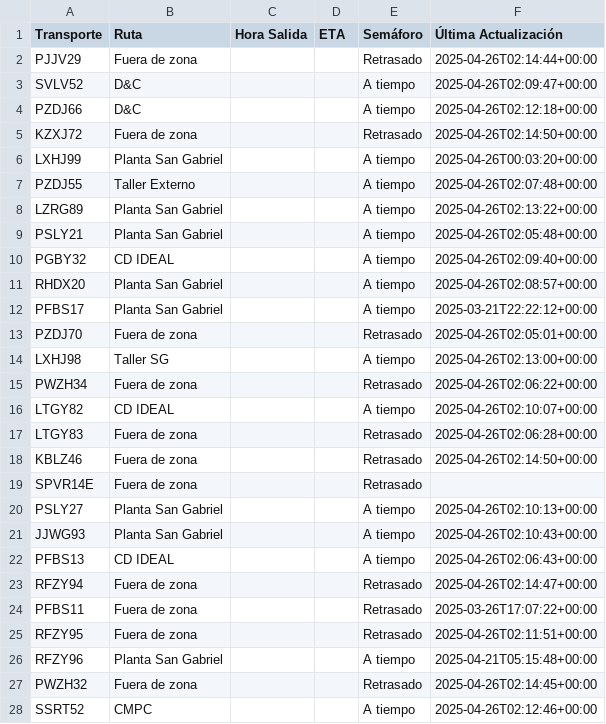
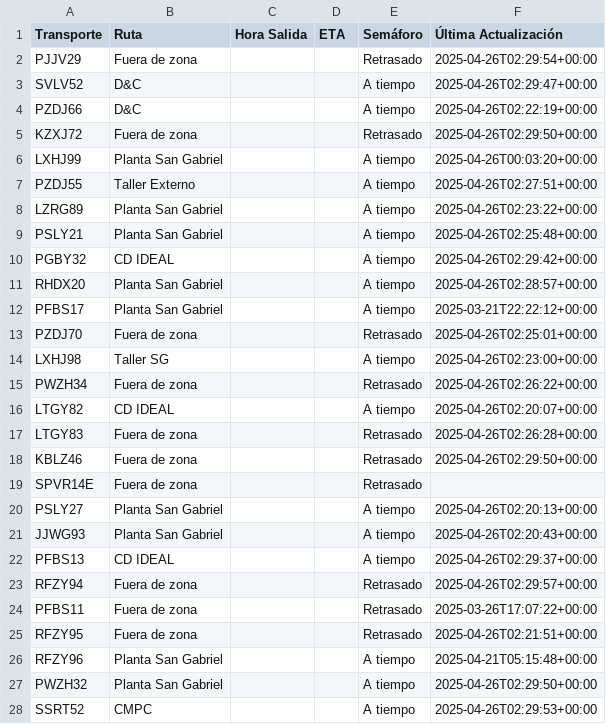
Before and after one commit to ErhickDiaz/Semaforo, a CSV file: viajes.csv, drawn as a sheet; only a part is shown; the diff covers the shown part only.

Commit message:
Actualización automática de viajes.csv

```diff
--- a/viajes.csv
+++ b/viajes.csv
@@ -1,28 +1,28 @@
 Transporte,Ruta,Hora Salida,ETA,Semáforo,Última Actualización
-PJJV29,Fuera de zona,,,Retrasado,2025-04-26T02:14:44+00:00
-SVLV52,D&C ,,,A tiempo,2025-04-26T02:09:47+00:00
-PZDJ66,D&C ,,,A tiempo,2025-04-26T02:12:18+00:00
-KZXJ72,Fuera de zona,,,Retrasado,2025-04-26T02:14:50+00:00
+PJJV29,Fuera de zona,,,Retrasado,2025-04-26T02:29:54+00:00
+SVLV52,D&C ,,,A tiempo,2025-04-26T02:29:47+00:00
+PZDJ66,D&C ,,,A tiempo,2025-04-26T02:22:19+00:00
+KZXJ72,Fuera de zona,,,Retrasado,2025-04-26T02:29:50+00:00
 LXHJ99,Planta San Gabriel,,,A tiempo,2025-04-26T00:03:20+00:00
-PZDJ55,Taller Externo,,,A tiempo,2025-04-26T02:07:48+00:00
-LZRG89,Planta San Gabriel,,,A tiempo,2025-04-26T02:13:22+00:00
-PSLY21,Planta San Gabriel,,,A tiempo,2025-04-26T02:05:48+00:00
-PGBY32,CD IDEAL,,,A tiempo,2025-04-26T02:09:40+00:00
-RHDX20,Planta San Gabriel,,,A tiempo,2025-04-26T02:08:57+00:00
+PZDJ55,Taller Externo,,,A tiempo,2025-04-26T02:27:51+00:00
+LZRG89,Planta San Gabriel,,,A tiempo,2025-04-26T02:23:22+00:00
+PSLY21,Planta San Gabriel,,,A tiempo,2025-04-26T02:25:48+00:00
+PGBY32,CD IDEAL,,,A tiempo,2025-04-26T02:29:42+00:00
+RHDX20,Planta San Gabriel,,,A tiempo,2025-04-26T02:28:57+00:00
 PFBS17,Planta San Gabriel,,,A tiempo,2025-03-21T22:22:12+00:00
-PZDJ70,Fuera de zona,,,Retrasado,2025-04-26T02:05:01+00:00
-LXHJ98,Taller SG,,,A tiempo,2025-04-26T02:13:00+00:00
-PWZH34,Fuera de zona,,,Retrasado,2025-04-26T02:06:22+00:00
-LTGY82,CD IDEAL,,,A tiempo,2025-04-26T02:10:07+00:00
-LTGY83,Fuera de zona,,,Retrasado,2025-04-26T02:06:28+00:00
-KBLZ46,Fuera de zona,,,Retrasado,2025-04-26T02:14:50+00:00
+PZDJ70,Fuera de zona,,,Retrasado,2025-04-26T02:25:01+00:00
+LXHJ98,Taller SG,,,A tiempo,2025-04-26T02:23:00+00:00
+PWZH34,Fuera de zona,,,Retrasado,2025-04-26T02:26:22+00:00
+LTGY82,CD IDEAL,,,A tiempo,2025-04-26T02:20:07+00:00
+LTGY83,Fuera de zona,,,Retrasado,2025-04-26T02:26:28+00:00
+KBLZ46,Fuera de zona,,,Retrasado,2025-04-26T02:29:50+00:00
 SPVR14E,Fuera de zona,,,Retrasado,
-PSLY27,Planta San Gabriel,,,A tiempo,2025-04-26T02:10:13+00:00
-JJWG93,Planta San Gabriel,,,A tiempo,2025-04-26T02:10:43+00:00
-PFBS13,CD IDEAL,,,A tiempo,2025-04-26T02:06:43+00:00
-RFZY94,Fuera de zona,,,Retrasado,2025-04-26T02:14:47+00:00
+PSLY27,Planta San Gabriel,,,A tiempo,2025-04-26T02:20:13+00:00
+JJWG93,Planta San Gabriel,,,A tiempo,2025-04-26T02:20:43+00:00
+PFBS13,CD IDEAL,,,A tiempo,2025-04-26T02:29:37+00:00
+RFZY94,Fuera de zona,,,Retrasado,2025-04-26T02:29:57+00:00
 PFBS11,Fuera de zona,,,Retrasado,2025-03-26T17:07:22+00:00
-RFZY95,Fuera de zona,,,Retrasado,2025-04-26T02:11:51+00:00
+RFZY95,Fuera de zona,,,Retrasado,2025-04-26T02:21:51+00:00
 RFZY96,Planta San Gabriel,,,A tiempo,2025-04-21T05:15:48+00:00
-PWZH32,Fuera de zona,,,Retrasado,2025-04-26T02:14:45+00:00
-SSRT52,CMPC,,,A tiempo,2025-04-26T02:12:46+00:00
+PWZH32,Planta San Gabriel,,,A tiempo,2025-04-26T02:29:50+00:00
+SSRT52,CMPC,,,A tiempo,2025-04-26T02:29:53+00:00
```
Also changed, not shown: 56 edited cells elsewhere in this file.
